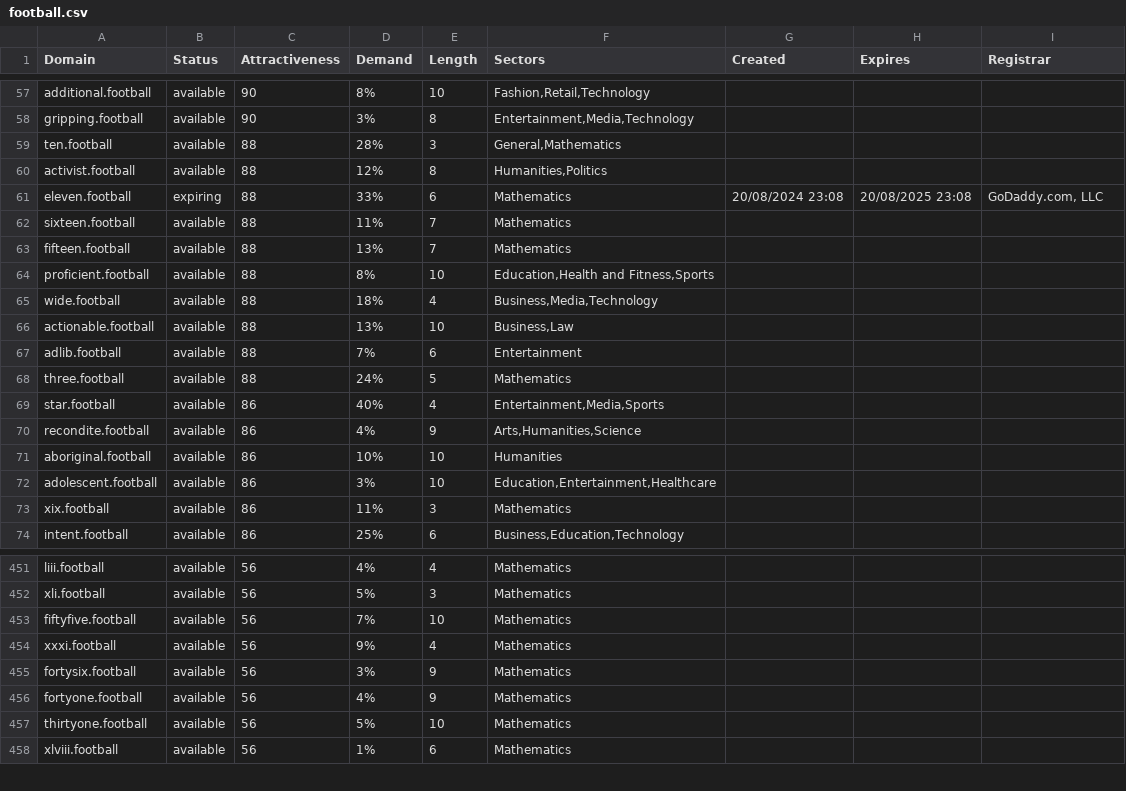
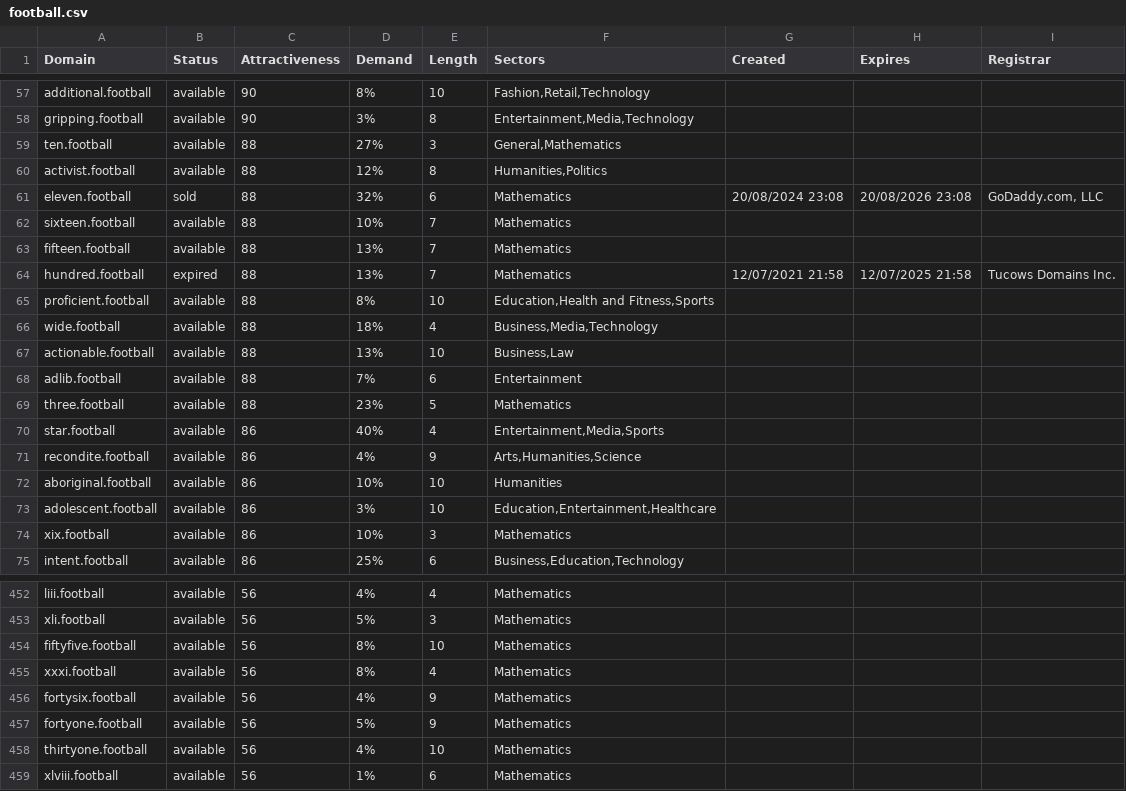
Before and after one commit to UniqueDomains/football-oneword-domains, a CSV file: football.csv, drawn as a sheet; only a part is shown, gaps mark what is left out; the diff covers the shown part only.

Commit message:
Domains update

```diff
--- a/football.csv
+++ b/football.csv
@@ -58,7 +58,8 @@ additional.football,available,90,8%,10,"Fashion,Retail,Technology",,,
 gripping.football,available,90,3%,8,"Entertainment,Media,Technology",,,
-ten.football,available,88,28%,3,"General,Mathematics",,,
+ten.football,available,88,27%,3,"General,Mathematics",,,
 activist.football,available,88,12%,8,"Humanities,Politics",,,
-eleven.football,expiring,88,33%,6,Mathematics,20/08/2024 23:08,20/08/2025 23:08,"GoDaddy.com, LLC"
-sixteen.football,available,88,11%,7,Mathematics,,,
+eleven.football,sold,88,32%,6,Mathematics,20/08/2024 23:08,20/08/2026 23:08,"GoDaddy.com, LLC"
+sixteen.football,available,88,10%,7,Mathematics,,,
 fifteen.football,available,88,13%,7,Mathematics,,,
+hundred.football,expired,88,13%,7,Mathematics,12/07/2021 21:58,12/07/2025 21:58,Tucows Domains Inc.
 proficient.football,available,88,8%,10,"Education,Health and Fitness,Sports",,,
@@ -67,3 +68,3 @@ actionable.football,available,88,13%,10,"Business,Law",,,
 adlib.football,available,88,7%,6,Entertainment,,,
-three.football,available,88,24%,5,Mathematics,,,
+three.football,available,88,23%,5,Mathematics,,,
 star.football,available,86,40%,4,"Entertainment,Media,Sports",,,
@@ -72,3 +73,3 @@ aboriginal.football,available,86,10%,10,Humanities,,,
 adolescent.football,available,86,3%,10,"Education,Entertainment,Healthcare",,,
-xix.football,available,86,11%,3,Mathematics,,,
+xix.football,available,86,10%,3,Mathematics,,,
 intent.football,available,86,25%,6,"Business,Education,Technology",,,
@@ -452,7 +453,7 @@ liii.football,available,56,4%,4,Mathematics,,,
 xli.football,available,56,5%,3,Mathematics,,,
-fiftyfive.football,available,56,7%,10,Mathematics,,,
-xxxi.football,available,56,9%,4,Mathematics,,,
-fortysix.football,available,56,3%,9,Mathematics,,,
-fortyone.football,available,56,4%,9,Mathematics,,,
-thirtyone.football,available,56,5%,10,Mathematics,,,
+fiftyfive.football,available,56,8%,10,Mathematics,,,
+xxxi.football,available,56,8%,4,Mathematics,,,
+fortysix.football,available,56,4%,9,Mathematics,,,
+fortyone.football,available,56,5%,9,Mathematics,,,
+thirtyone.football,available,56,4%,10,Mathematics,,,
 xlviii.football,available,56,1%,6,Mathematics,,,
```
Also changed, not shown: 47 edited cells elsewhere in this file, 2 other files.
